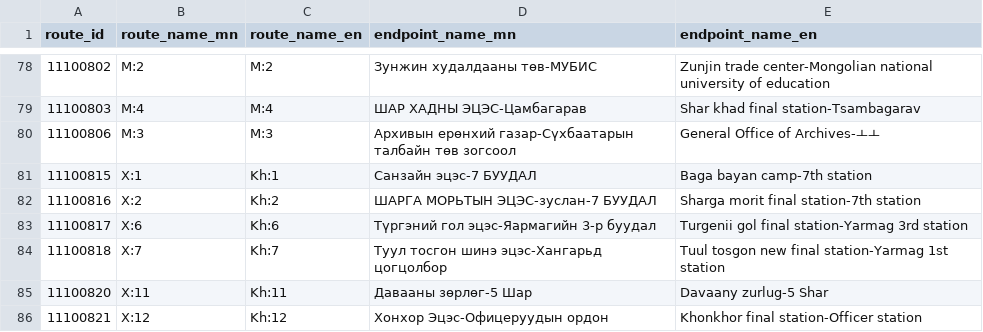
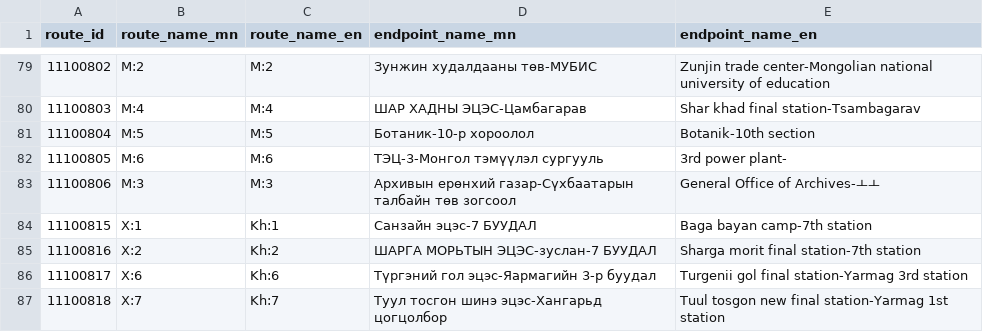
Before and after one commit to iebb/TransitICReader, a TSV file: StationAssets/ulaanbaatar_routes.tsv, drawn as a sheet; only a part is shown, gaps mark what is left out; the shorter side is filled out with more unchanged rows; the diff covers the shown part only.

```diff
--- a/StationAssets/ulaanbaatar_routes.tsv
+++ b/StationAssets/ulaanbaatar_routes.tsv
@@ -79,2 +80,4 @@ route_id	route_name_mn	route_name_en	endpoint_name_mn	endpoint_name_en
 11100803	М:4	M:4	ШАР ХАДНЫ ЭЦЭС-Цамбагарав	Shar khad final station-Tsambagarav
+11100804	М:5	M:5	Ботаник-10-р хороолол	Botanik-10th section
+11100805	М:6	M:6	ТЭЦ-3-Монгол тэмүүлэл сургууль	3rd power plant-
 11100806	М:3	M:3	Архивын ерөнхий газар-Сүхбаатарын талбайн төв зогсоол	General Office of Archives-ㅗㅗ
```
Also changed, not shown: 1 added row and 23 removed rows elsewhere in this file, StationAssets/ulaanbaatar_route_stations.tsv, StationAssets/ulaanbaatar_stations.tsv, 3 other files.
